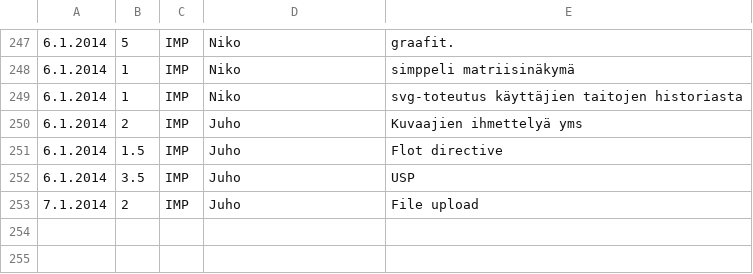
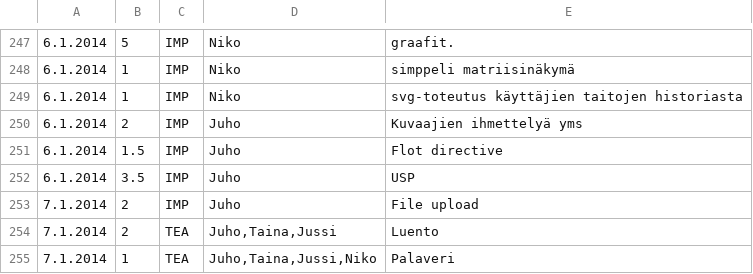
Before and after one commit to Deraen/skillproject, a TSV file: hours.tsv, drawn as a sheet; only a part is shown, gaps mark what is left out.

Commit message:
ProjectBot

```diff
--- a/hours.tsv
+++ b/hours.tsv
@@ -253 +253,3 @@
 7.1.2014	2	IMP	Juho	File upload
+7.1.2014	2	TEA	Juho,Taina,Jussi	Luento
+7.1.2014	1	TEA	Juho,Taina,Jussi,Niko	Palaveri
```
